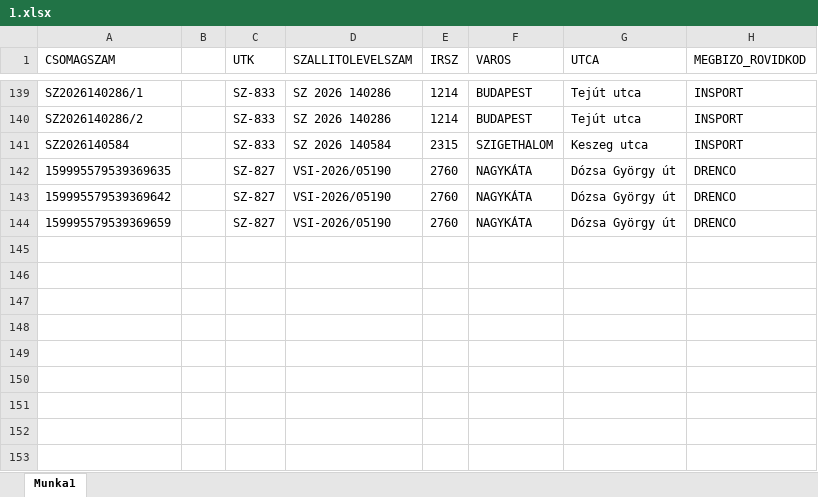
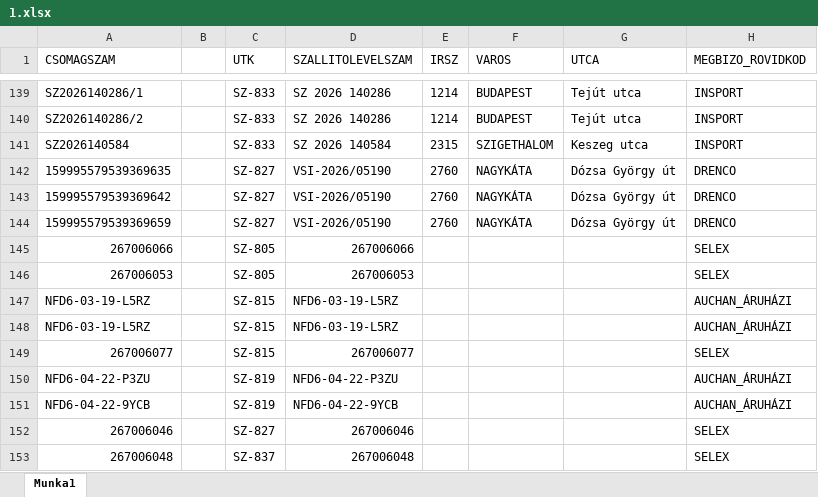
Before and after one commit to hunyadvariarmin/kodkereso-pwa, an Excel workbook: 1.xlsx, sheet Munka1, drawn as a sheet; only a part is shown, gaps mark what is left out; values as stored, in another font and other column widths than the file's, no borders; the diff names each change by its address in the sheet, - before the commit and + after, or states it on an @@ line.

Commit message:
Add files via upload

```diff
--- a/1.xlsx (sheet Munka1)
+++ b/1.xlsx (sheet Munka1)
+row 145: 267006066 |  | SZ-805 | 267006066 |  |  |  | SELEX
+row 146: 267006053 |  | SZ-805 | 267006053 |  |  |  | SELEX
+row 147: NFD6-03-19-L5RZ |  | SZ-815 | NFD6-03-19-L5RZ |  |  |  | AUCHAN_ÁRUHÁZI
+row 148: NFD6-03-19-L5RZ |  | SZ-815 | NFD6-03-19-L5RZ |  |  |  | AUCHAN_ÁRUHÁZI
+row 149: 267006077 |  | SZ-815 | 267006077 |  |  |  | SELEX
+row 150: NFD6-04-22-P3ZU |  | SZ-819 | NFD6-04-22-P3ZU |  |  |  | AUCHAN_ÁRUHÁZI
+row 151: NFD6-04-22-9YCB |  | SZ-819 | NFD6-04-22-9YCB |  |  |  | AUCHAN_ÁRUHÁZI
+row 152: 267006046 |  | SZ-827 | 267006046 |  |  |  | SELEX
+row 153: 267006048 |  | SZ-837 | 267006048 |  |  |  | SELEX
```
